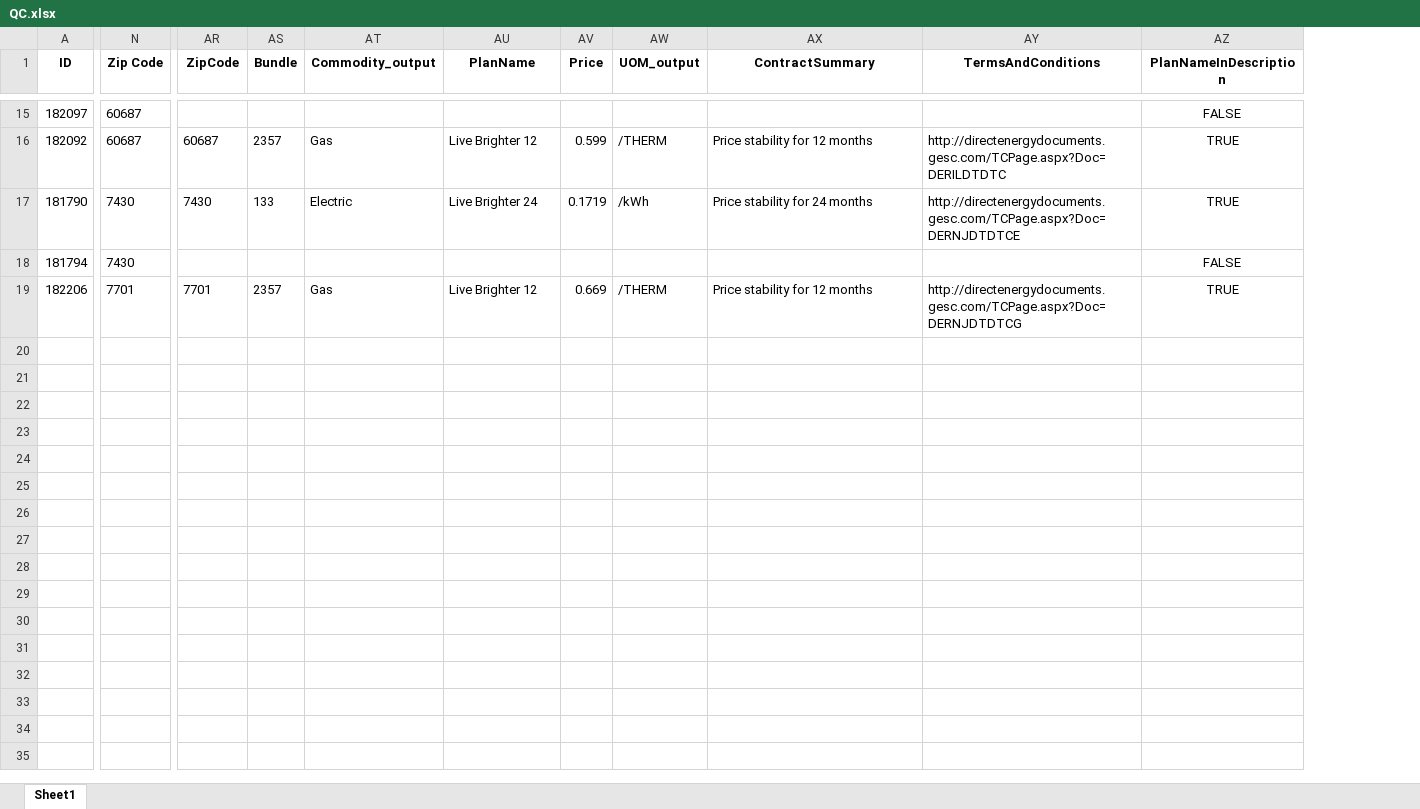
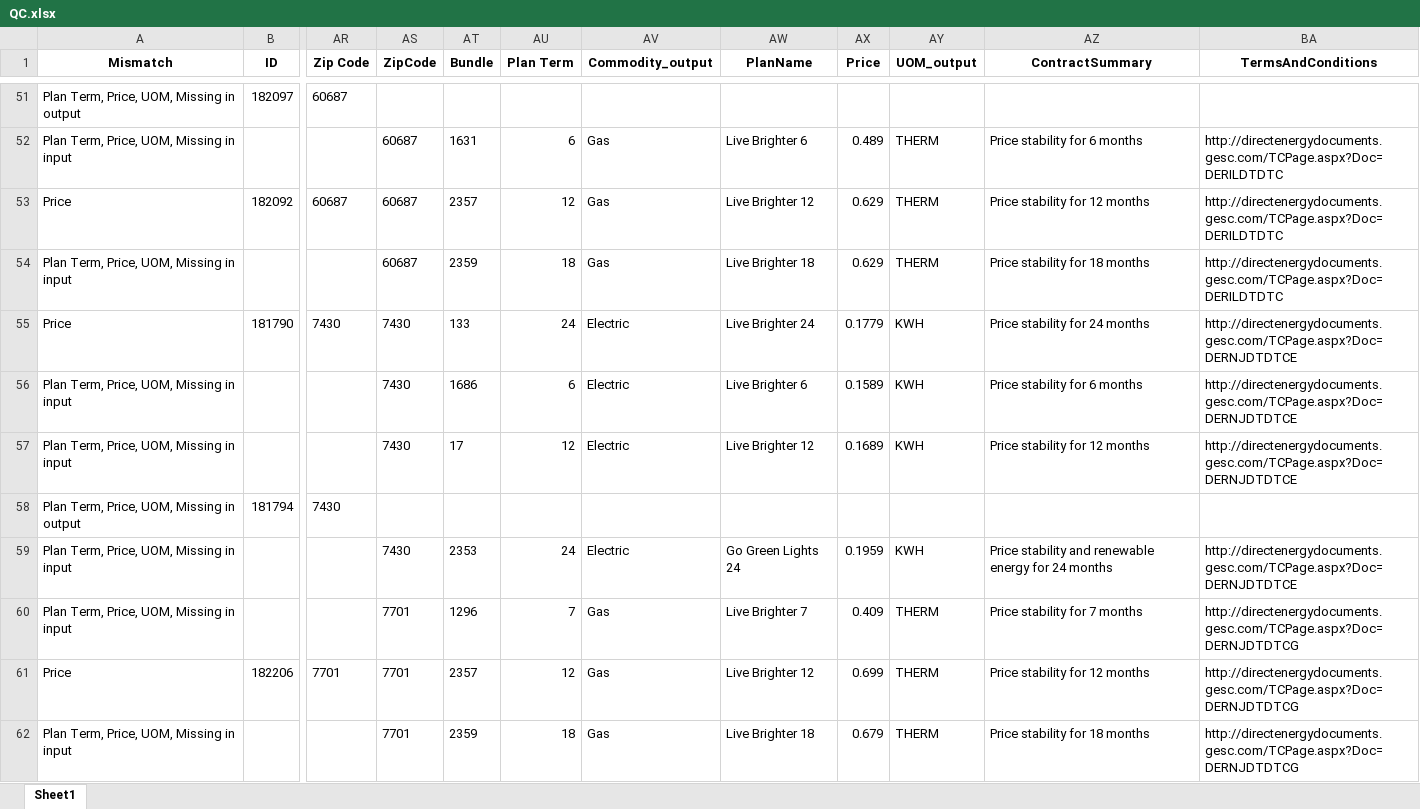
Before and after one commit to lanefrasier/DE-Scraping, an Excel workbook: QC.xlsx, sheet Sheet1, drawn as a sheet; only a part is shown, gaps mark what is left out; values as stored, in another font and other column widths than the file's, no borders; removed rows and columns are numbered as before the commit, all else as after; rows hold the shown columns only; the diff covers the shown part only; the diff names each change by its address in the sheet, - before the commit and + after, or states it on an @@ line.

```diff
--- a/QC.xlsx (sheet Sheet1)
+++ b/QC.xlsx (sheet Sheet1)
+column A (Mismatch), row 51: Plan Term, Price, UOM, Missing in output; row 53: Price; row 55: Price; row 58: Plan Term, Price, UOM, Missing in output; row 61: Price
-column N (Zip Code), rows 15-19: 60687 | 60687 | 7430 | 7430 | 7701
+column AS (ZipCode), row 53: 60687; row 55: 7430; row 61: 7701
+column AU (Plan Term), row 53: 12; row 55: 24; row 61: 12
-column AZ (PlanNameInDescription), rows 15-19: FALSE | TRUE | TRUE | FALSE | TRUE
-AR1: ZipCode
+AR1: Zip Code
-AR51 (Zip Code): (empty)
+AR51 (Zip Code): 60687
+row 52: Plan Term, Price, UOM, Missing in input |  |  | 60687 | 1631 | 6 | Gas | Live Brighter 6 | 0.489 | THERM | Price stability for 6 months | http://directenergydocuments.gesc.com/TCPage.aspx?Doc=DERILDTDTC
-AX53 (Price): 0.599
+AX53 (Price): 0.629
-AY53 (UOM_output): /THERM
+AY53 (UOM_output): THERM
+row 54: Plan Term, Price, UOM, Missing in input |  |  | 60687 | 2359 | 18 | Gas | Live Brighter 18 | 0.629 | THERM | Price stability for 18 months | http://directenergydocuments.gesc.com/TCPage.aspx?Doc=DERILDTDTC
-AX55 (Price): 0.1719
+AX55 (Price): 0.1779
-AY55 (UOM_output): /kWh
+AY55 (UOM_output): KWH
+row 56: Plan Term, Price, UOM, Missing in input |  |  | 7430 | 1686 | 6 | Electric | Live Brighter 6 | 0.1589 | KWH | Price stability for 6 months | http://directenergydocuments.gesc.com/TCPage.aspx?Doc=DERNJDTDTCE
+row 57: Plan Term, Price, UOM, Missing in input |  |  | 7430 | 17 | 12 | Electric | Live Brighter 12 | 0.1689 | KWH | Price stability for 12 months | http://directenergydocuments.gesc.com/TCPage.aspx?Doc=DERNJDTDTCE
-AR58 (Zip Code): (empty)
+AR58 (Zip Code): 7430
+row 59: Plan Term, Price, UOM, Missing in input |  |  | 7430 | 2353 | 24 | Electric | Go Green Lights 24 | 0.1959 | KWH | Price stability and renewable energy for 24 months | http://directenergydocuments.gesc.com/TCPage.aspx?Doc=DERNJDTDTCE
+row 60: Plan Term, Price, UOM, Missing in input |  |  | 7701 | 1296 | 7 | Gas | Live Brighter 7 | 0.409 | THERM | Price stability for 7 months | http://directenergydocuments.gesc.com/TCPage.aspx?Doc=DERNJDTDTCG
-AX61 (Price): 0.669
+AX61 (Price): 0.699
-AY61 (UOM_output): /THERM
+AY61 (UOM_output): THERM
+row 62: Plan Term, Price, UOM, Missing in input |  |  | 7701 | 2359 | 18 | Gas | Live Brighter 18 | 0.679 | THERM | Price stability for 18 months | http://directenergydocuments.gesc.com/TCPage.aspx?Doc=DERNJDTDTCG
```
Also changed, not shown: 37 added rows, 1 removed row and 22 edited cells elsewhere in this sheet, InputData.xlsx, OutputData.xlsx, 8 other files.
